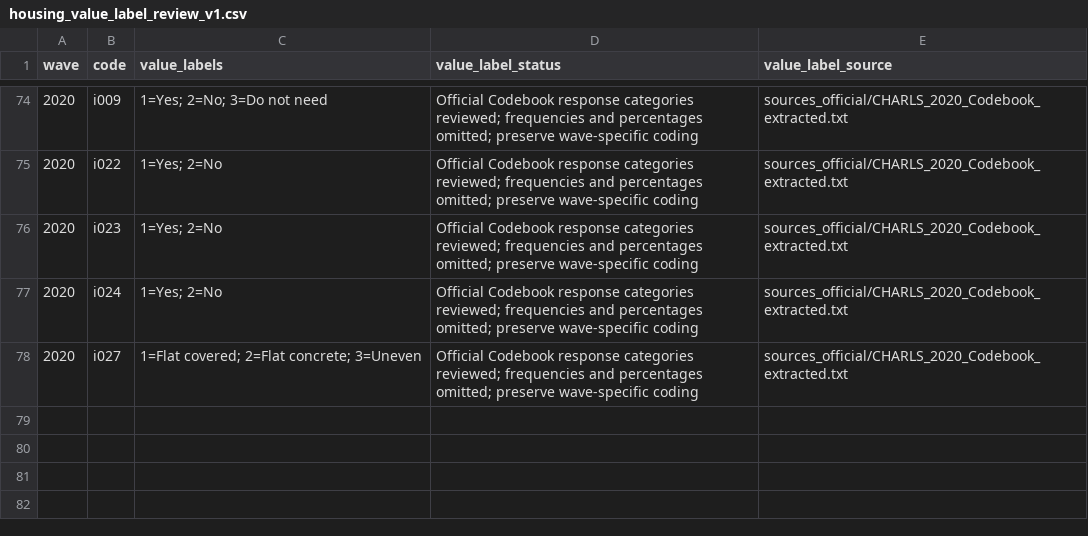
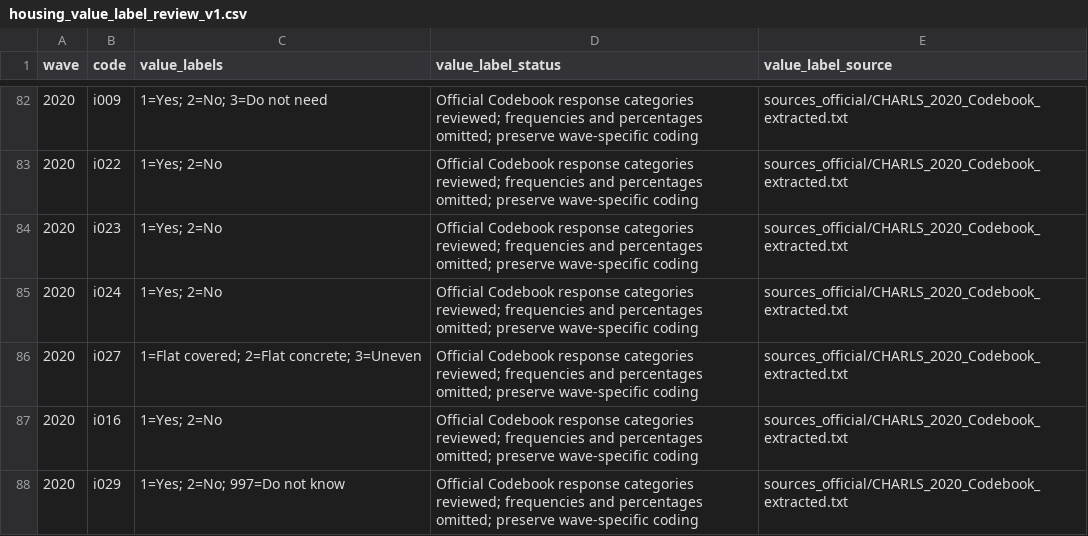
Before and after one commit to calebchu40-gif/charls-exwas-atlas, a CSV file: audit/housing_value_label_review_v1.csv, drawn as a sheet; only a part is shown, gaps mark what is left out; the diff covers the shown part only.

```diff
--- a/audit/housing_value_label_review_v1.csv
+++ b/audit/housing_value_label_review_v1.csv
@@ -78 +86,3 @@
 2020,i027,1=Flat covered; 2=Flat concrete; 3=Uneven,Official Codebook response categories reviewed; frequencies and percentages omitted; preserve wave-specific coding,sources_official/CHARLS_2020_Codebook_extracted.txt
+2020,i016,1=Yes; 2=No,Official Codebook response categories reviewed; frequencies and percentages omitted; preserve wave-specific coding,sources_official/CHARLS_2020_Codebook_extracted.txt
+2020,i029,1=Yes; 2=No; 997=Do not know,Official Codebook response categories reviewed; frequencies and percentages omitted; preserve wave-specific coding,sources_official/CHARLS_2020_Codebook_extracted.txt
```
Also changed, not shown: 10 added rows elsewhere in this file, audit/charls_ep_catalog_value_label_coverage_v1.csv, 13 other files.
